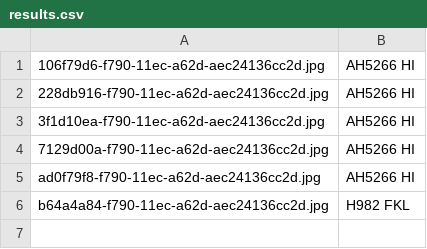
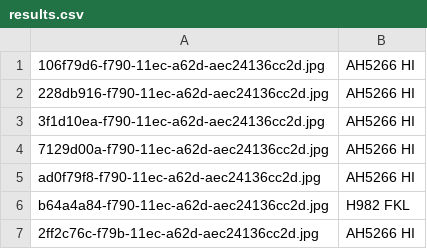
Before and after one commit to sardorick/ANPR, a CSV file: results.csv, drawn as a sheet.

```diff
--- a/results.csv
+++ b/results.csv
@@ -6 +6,2 @@ ad0f79f8-f790-11ec-a62d-aec24136cc2d.jpg,AH5266 HI
 b64a4a84-f790-11ec-a62d-aec24136cc2d.jpg,H982 FKL
+2ff2c76c-f79b-11ec-a62d-aec24136cc2d.jpg,AH5266 HI
```
Also changed, not shown: 2 other files.
